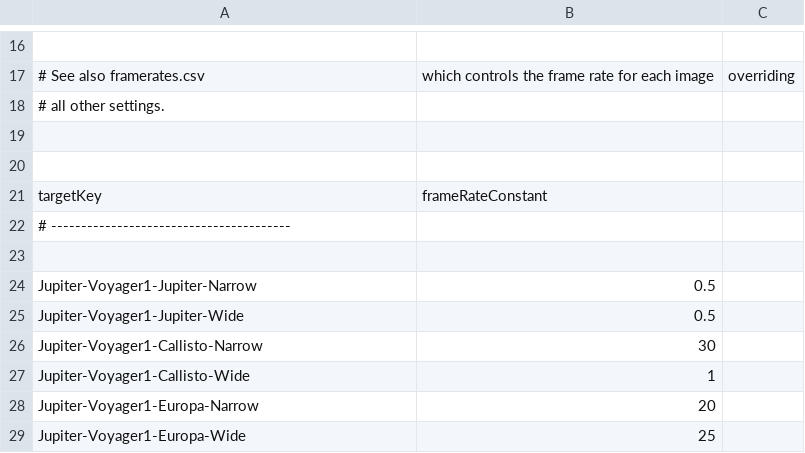
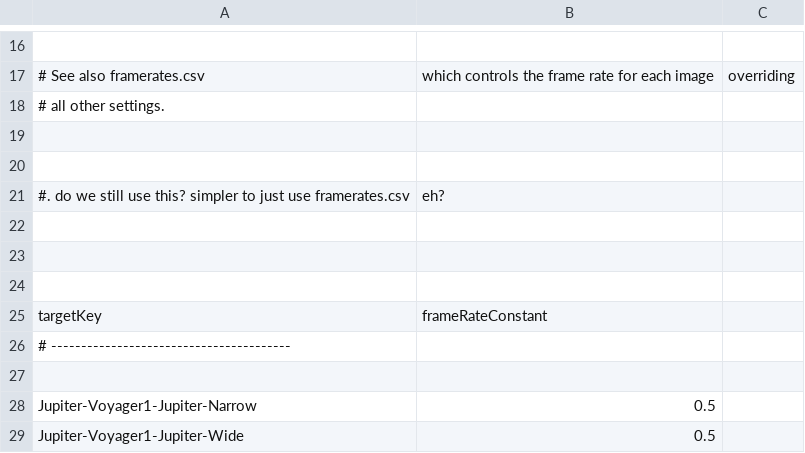
Before and after one commit to bburns/PyVoyager, a CSV file: db/framerateConstants.csv, drawn as a sheet; only a part is shown, gaps mark what is left out; the shorter side is filled out with more unchanged rows; the diff names each change by its address in the sheet, - before the commit and + after, or states it on an @@ line.

```diff
--- a/db/framerateConstants.csv
+++ b/db/framerateConstants.csv
+row 21: #. do we still use this? simpler to just use framerates.csv | eh?
+row 22: (empty)
+row 23: (empty)
+row 24: (empty)
```
Also changed, not shown: 5 other files.
